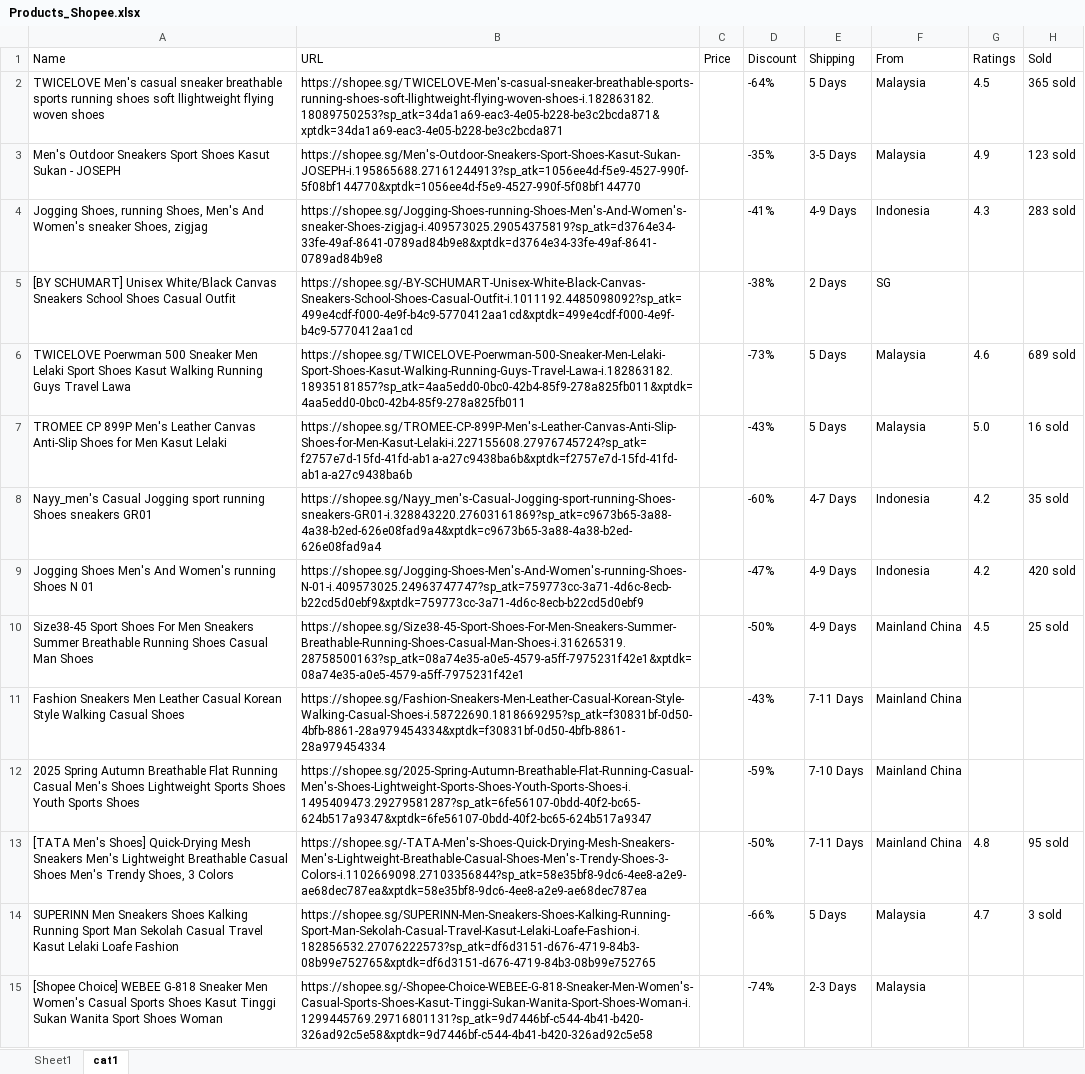
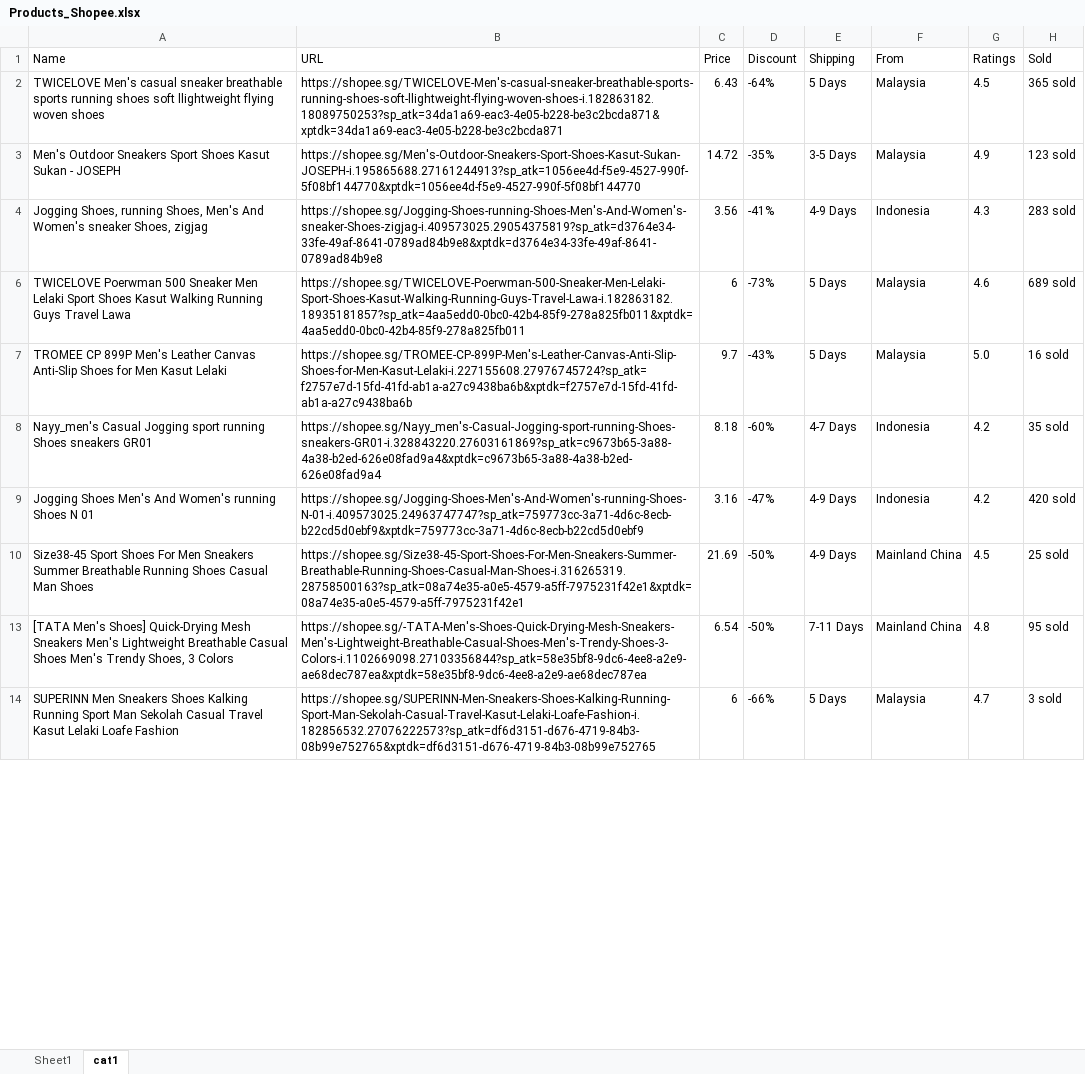
Before and after one commit to Ryan-HJLiu/AN6817-TeamProject, an Excel workbook: Data/Products_Shopee.xlsx, sheet cat1, drawn as a sheet; only a part is shown; values as stored, in another font and other column widths than the file's, no borders; the diff covers the shown part only; the diff names each change by its address in the sheet, - before the commit and + after, or states it on an @@ line.

```diff
--- a/Data/Products_Shopee.xlsx (sheet cat1)
+++ b/Data/Products_Shopee.xlsx (sheet cat1)
-C2 (Price): (empty)
+C2 (Price): 6.43
-C3 (Price): (empty)
+C3 (Price): 14.72
-C4 (Price): (empty)
+C4 (Price): 3.56
-row 5: [BY SCHUMART] Unisex White/Black Canvas Sneakers School Shoes Casual Outfit | https://shopee.sg/-BY-SCHUMART-Unisex-White-Black-Canvas-Sneakers-School-Shoes-Casual-Outfit-i.1011192.4485098092?sp_atk=499e4cdf-f000-4e9f-b4c9-5770412aa1cd&xptdk=499e4cdf-f000-4e9f-b4c9-5770412aa1cd |  | -38% | 2 Days | SG
-C6 (Price): (empty)
+C6 (Price): 6
-C7 (Price): (empty)
+C7 (Price): 9.7
-C8 (Price): (empty)
+C8 (Price): 8.18
-C9 (Price): (empty)
+C9 (Price): 3.16
-C10 (Price): (empty)
+C10 (Price): 21.69
-row 11: Fashion Sneakers Men Leather Casual Korean Style Walking Casual Shoes | https://shopee.sg/Fashion-Sneakers-Men-Leather-Casual-Korean-Style-Walking-Casual-Shoes-i.58722690.1818669295?sp_atk=f30831bf-0d50-4bfb-8861-28a979454334&xptdk=f30831bf-0d50-4bfb-8861-28a979454334 |  | -43% | 7-11 Days | Mainland China
-row 12: 2025 Spring Autumn Breathable Flat Running Casual Men's Shoes Lightweight Sports Shoes Youth Sports Shoes | https://shopee.sg/2025-Spring-Autumn-Breathable-Flat-Running-Casual-Men's-Shoes-Lightweight-Sports-Shoes-Youth-Sports-Shoes-i.1495409473.29279581287?sp_atk=6fe56107-0bdd-40f2-bc65-624b517a9347&xptdk=6fe56107-0bdd-40f2-bc65-624b517a9347 |  | -59% | 7-10 Days | Mainland China
-C13 (Price): (empty)
+C13 (Price): 6.54
-C14 (Price): (empty)
+C14 (Price): 6
-row 15: [Shopee Choice] WEBEE G-818 Sneaker Men Women's Casual Sports Shoes Kasut Tinggi Sukan Wanita Sport Shoes Woman | https://shopee.sg/-Shopee-Choice-WEBEE-G-818-Sneaker-Men-Women's-Casual-Sports-Shoes-Kasut-Tinggi-Sukan-Wanita-Sport-Shoes-Woman-i.1299445769.29716801131?sp_atk=9d7446bf-c544-4b41-b420-326ad92c5e58&xptdk=9d7446bf-c544-4b41-b420-326ad92c5e58 |  | -74% | 2-3 Days | Malaysia
```
Also changed, not shown: 28 removed rows and 18 edited cells elsewhere in this sheet, hidden cells, Data/Products_Lazada.xlsx.
